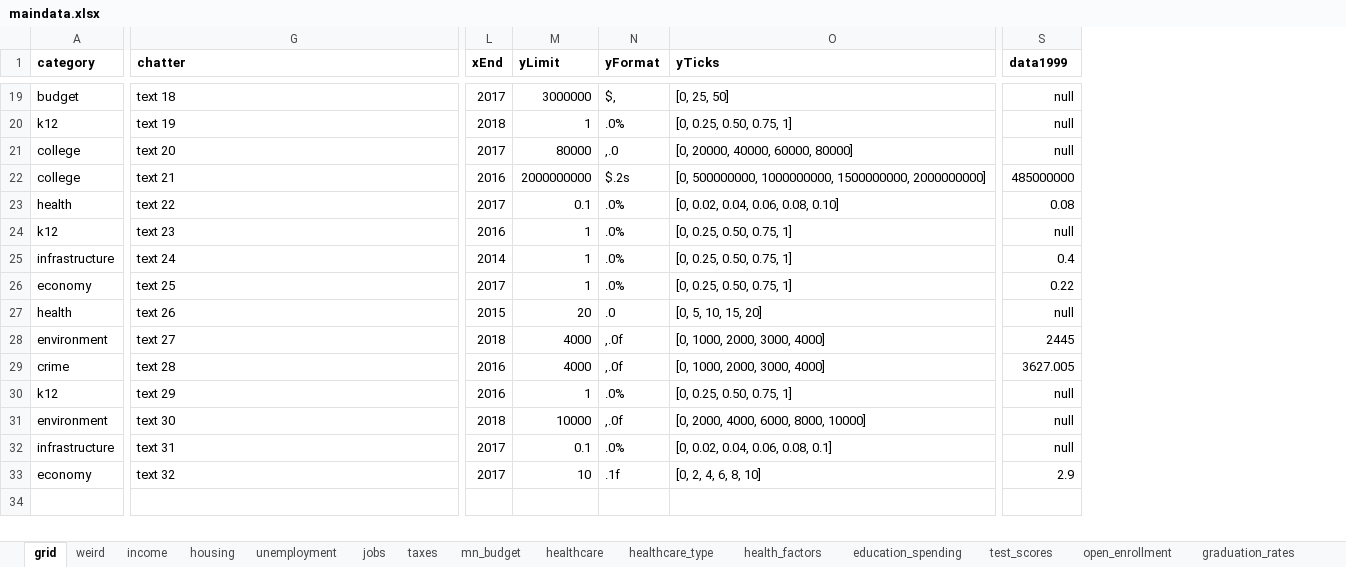
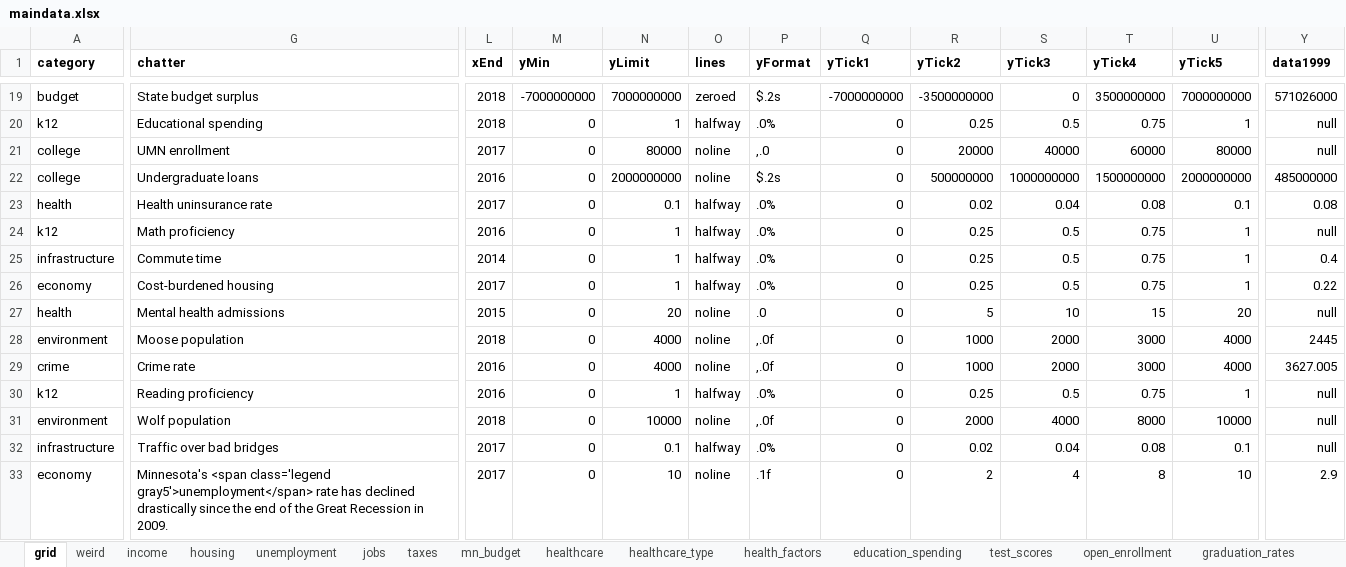
Before and after one commit to striblab/20181231-dayton, an Excel workbook: sources/data/maindata.xlsx, sheet grid, drawn as a sheet; only a part is shown, gaps mark what is left out; values as stored, in another font and other column widths than the file's, no borders; removed rows and columns are numbered as before the commit, all else as after; the diff covers the shown part only; the diff names each change by its address in the sheet, - before the commit and + after, or states it on an @@ line.

```diff
--- a/sources/data/maindata.xlsx (sheet grid)
+++ b/sources/data/maindata.xlsx (sheet grid)
+column M (yMin), rows 19-33: -7000000000 | 0 | 0 | 0 | 0 | 0 | 0 | 0 | 0 | 0 | 0 | 0 | 0 | 0 | 0
+column O (lines), rows 19-33: zeroed | halfway | noline | noline | halfway | halfway | halfway | halfway | noline | noline | noline | halfway | noline | halfway | noline
-column O (yTicks), rows 19-33: [0, 25, 50] | [0, 0.25, 0.50, 0.75, 1] | [0, 20000, 40000, 60000, 80000] | [0, 500000000, 1000000000, 1500000000, 2000000000] | [0, 0.02, 0.04, 0.06, 0.08, 0.10] | [0, 0.25, 0.50, 0.75, 1] | [0, 0.25, 0.50, 0.75, 1] | [0, 0.25, 0.50, 0.75, 1] | [0, 5, 10, 15, 20] | [0, 1000, 2000, 3000, 4000] | [0, 1000, 2000, 3000, 4000] | [0, 0.25, 0.50, 0.75, 1] | [0, 2000, 4000, 6000, 8000, 10000] | [0, 0.02, 0.04, 0.06, 0.08, 0.1] | [0, 2, 4, 6, 8, 10]
+column Q (yTick1), rows 19-33: -7000000000 | 0 | 0 | 0 | 0 | 0 | 0 | 0 | 0 | 0 | 0 | 0 | 0 | 0 | 0
+column R (yTick2), rows 19-33: -3500000000 | 0.25 | 20000 | 500000000 | 0.02 | 0.25 | 0.25 | 0.25 | 5 | 1000 | 1000 | 0.25 | 2000 | 0.02 | 2
+column S (yTick3), rows 19-33: 0 | 0.5 | 40000 | 1000000000 | 0.04 | 0.5 | 0.5 | 0.5 | 10 | 2000 | 2000 | 0.5 | 4000 | 0.04 | 4
+column T (yTick4), rows 19-33: 3500000000 | 0.75 | 60000 | 1500000000 | 0.08 | 0.75 | 0.75 | 0.75 | 15 | 3000 | 3000 | 0.75 | 8000 | 0.08 | 8
+column U (yTick5), rows 19-33: 7000000000 | 1 | 80000 | 2000000000 | 0.1 | 1 | 1 | 1 | 20 | 4000 | 4000 | 1 | 10000 | 0.1 | 10
-G19 (chatter): text 18
+G19 (chatter): State budget surplus
-L19 (xEnd): 2017
+L19 (xEnd): 2018
-N19 (yLimit): 3000000
+N19 (yLimit): 7000000000
-P19 (yFormat): $,
+P19 (yFormat): $.2s
-Y19 (data1999): null
+Y19 (data1999): 571026000
-G20 (chatter): text 19
+G20 (chatter): Educational spending
-G21 (chatter): text 20
+G21 (chatter): UMN enrollment
-G22 (chatter): text 21
+G22 (chatter): Undergraduate loans
-G23 (chatter): text 22
+G23 (chatter): Health uninsurance rate
-G24 (chatter): text 23
+G24 (chatter): Math proficiency
-G25 (chatter): text 24
+G25 (chatter): Commute time
-G26 (chatter): text 25
+G26 (chatter): Cost-burdened housing
-G27 (chatter): text 26
+G27 (chatter): Mental health admissions
-G28 (chatter): text 27
+G28 (chatter): Moose population
-G29 (chatter): text 28
+G29 (chatter): Crime rate
-G30 (chatter): text 29
+G30 (chatter): Reading proficiency
-G31 (chatter): text 30
+G31 (chatter): Wolf population
-G32 (chatter): text 31
+G32 (chatter): Traffic over bad bridges
-G33 (chatter): text 32
+G33 (chatter): Minnesota's <span class='legend gray5'>unemployment</span> rate has declined drastically since the end of the Great Recession in 2009.
```
Also changed, not shown: 41 edited cells and cell formats elsewhere in this sheet, sheet mn_budget, formulas that keep their value, 7 other files.
